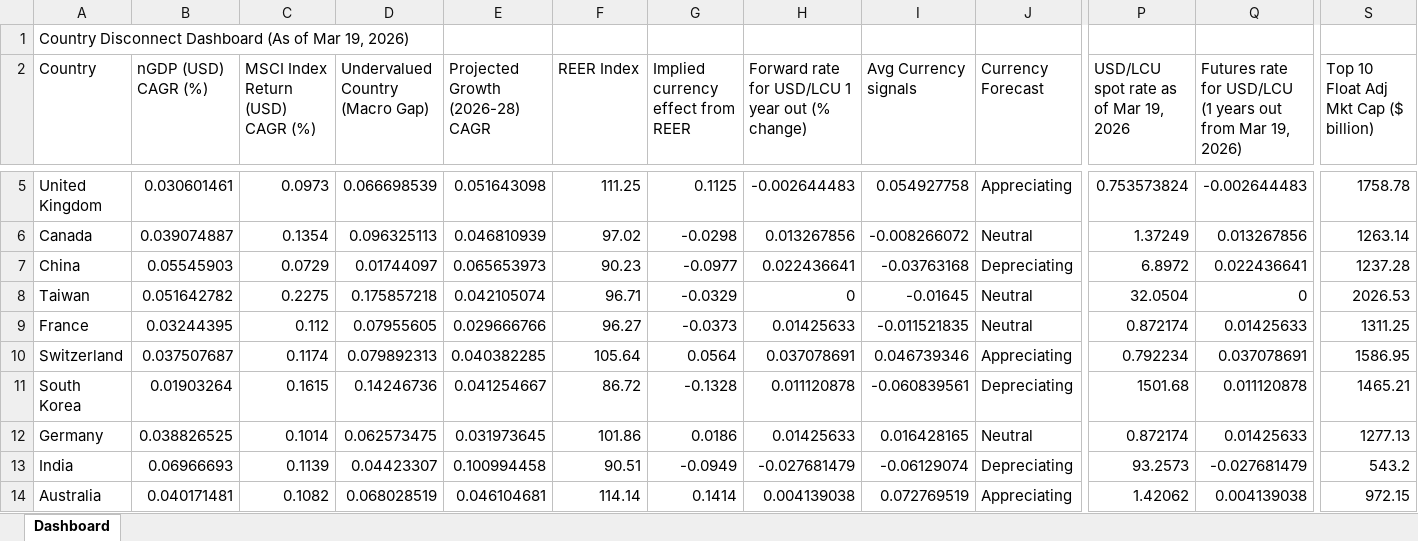
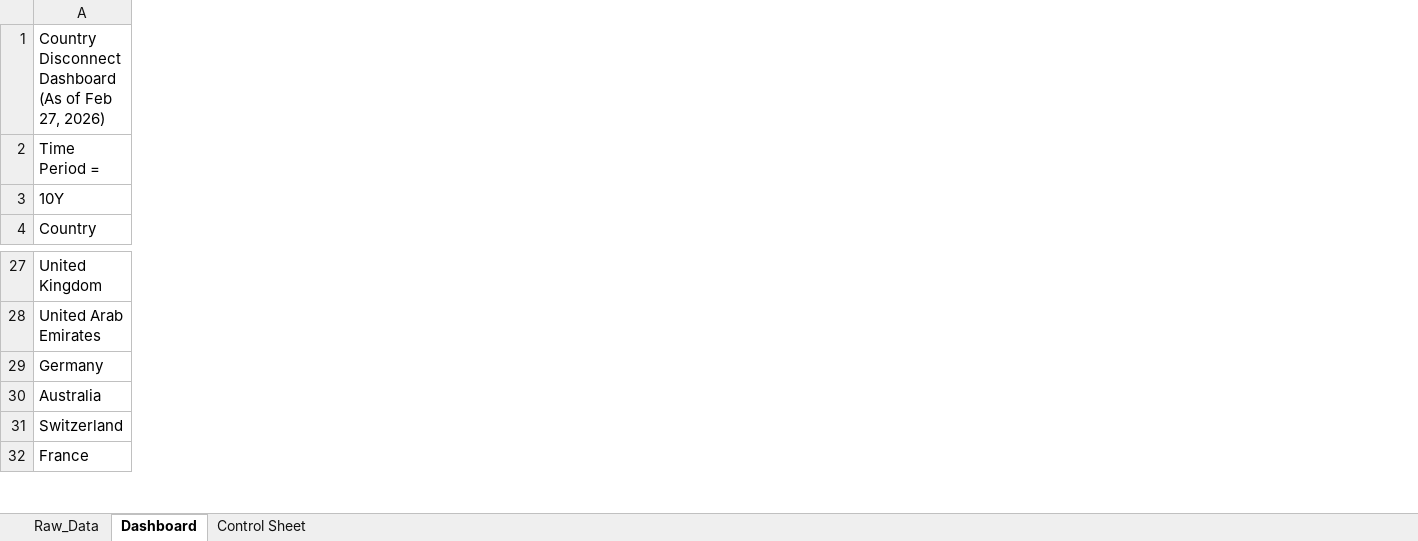
Before and after one commit to RamitChutani/macro-etf-data, an Excel workbook: data/outputs/stakeholder_dashboard_v1.xlsx, sheet Dashboard, drawn as a sheet; only a part is shown, gaps mark what is left out; values as stored, in another font and other column widths than the file's, no borders; charts and pictures and conditional formats not drawn; removed rows and columns are numbered as before the commit, all else as after; rows hold the shown columns only; the diff covers the shown part only; the diff names each change by its address in the sheet, - before the commit and + after, or states it on an @@ line.

```diff
--- a/data/outputs/stakeholder_dashboard_v1.xlsx (sheet Dashboard)
+++ b/data/outputs/stakeholder_dashboard_v1.xlsx (sheet Dashboard)
+sheet tab: Raw_Data
+sheet tab: Control Sheet
@@ column B (nGDP (USD) CAGR (%)) hidden, row 5: 0.030601461; row 12: 0.038826525; row 14: 0.040171481 @@
@@ column C (MSCI Index Return (USD) CAGR (%)) hidden, row 5: 0.0973; row 12: 0.1014; row 14: 0.1082 @@
-column D (Undervalued Country (Macro Gap)), row 5: 0.066698539; row 12: 0.062573475; row 14: 0.068028519
-column E (Projected Growth (2026-28) CAGR), row 5: 0.051643098; row 12: 0.031973645; row 14: 0.046104681
@@ column F (REER Index) hidden, row 5: 111.25; row 12: 101.86; row 14: 114.14 @@
@@ column G hidden, row 2: Implied currency effect from REER; row 5: 0.1125; row 12: 0.0186; row 14: 0.1414 @@
@@ column H hidden, row 2: Forward rate for USD/LCU 1 year out (% change); row 5: -0.002644483; row 12: 0.01425633; row 14: 0.004139038 @@
@@ column I (Avg Currency signals) hidden, row 5: 0.054927758; row 12: 0.016428165; row 14: 0.072769519 @@
-column J (Currency Forecast), row 5: Appreciating; row 12: Neutral; row 14: Appreciating
@@ column P hidden, row 2: USD/LCU spot rate as of Mar 19, 2026; row 5: 0.753573824; row 12: 0.872174; row 14: 1.42062 @@
@@ column Q hidden, row 2: Futures rate for USD/LCU (1 years out from Mar 19, 2026); row 5: -0.002644483; row 12: 0.01425633; row 14: 0.004139038 @@
@@ column S hidden, row 2: Top 10 Float Adj Mkt Cap ($ billion); row 5: 1758.78; row 12: 1277.13; row 14: 972.15 @@
-A1 (Country): …(As of Mar 19, 2026)
+A1 (Country): …(As of Feb 27, 2026)
+row 2: Time Period =
+row 3: 10Y
-row 6: Canada | 0.039074887 | 0.1354 | 0.096325113 | 0.046810939 | 97.02 | -0.0298 | 0.013267856 | -0.008266072 | Neutral | 1.37249 | 0.013267856 | 1263.14
-row 7: China | 0.05545903 | 0.0729 | 0.01744097 | 0.065653973 | 90.23 | -0.0977 | 0.022436641 | -0.03763168 | Depreciating | 6.8972 | 0.022436641 | 1237.28
-row 8: Taiwan | 0.051642782 | 0.2275 | 0.175857218 | 0.042105074 | 96.71 | -0.0329 | 0 | -0.01645 | Neutral | 32.0504 | 0 | 2026.53
-row 9: France | 0.03244395 | 0.112 | 0.07955605 | 0.029666766 | 96.27 | -0.0373 | 0.01425633 | -0.011521835 | Neutral | 0.872174 | 0.01425633 | 1311.25
-row 10: Switzerland | 0.037507687 | 0.1174 | 0.079892313 | 0.040382285 | 105.64 | 0.0564 | 0.037078691 | 0.046739346 | Appreciating | 0.792234 | 0.037078691 | 1586.95
-row 11: South Korea | 0.01903264 | 0.1615 | 0.14246736 | 0.041254667 | 86.72 | -0.1328 | 0.011120878 | -0.060839561 | Depreciating | 1501.68 | 0.011120878 | 1465.21
+row 28: United Arab Emirates
-row 13: India | 0.06966693 | 0.1139 | 0.04423307 | 0.100994458 | 90.51 | -0.0949 | -0.027681479 | -0.06129074 | Depreciating | 93.2573 | -0.027681479 | 543.2
+row 31: Switzerland
+row 32: France
```
Also changed, not shown: 35 added rows, 44 removed rows, 3 added columns, 3 removed columns and 19 edited cells elsewhere in this sheet, formulas that keep their value, hidden cells, charts or pictures, 6 other files.
